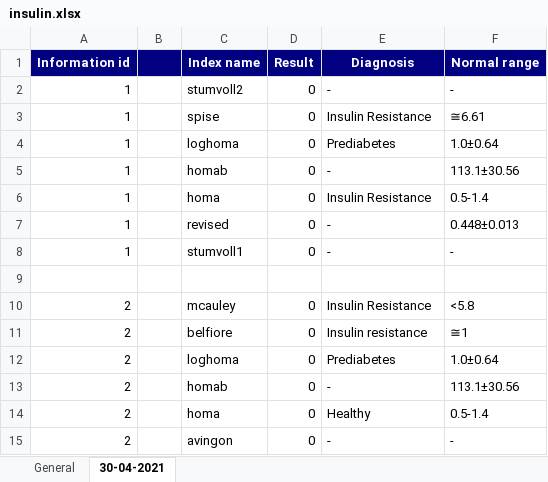
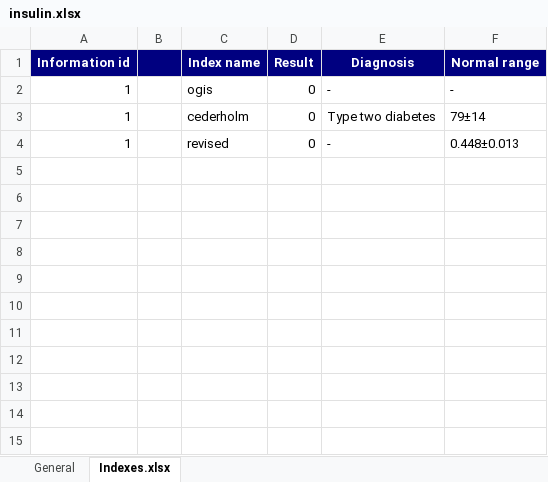
Before and after one commit to ciprianteletin/InsulinSensitivity-Backend, an Excel workbook: src/main/resources/insulin.xlsx, sheet Indexes.xlsx, drawn as a sheet; values as stored, in another font and other column widths than the file's, no borders; removed rows and columns are numbered as before the commit, all else as after; the diff names each change by its address in the sheet, - before the commit and + after, or states it on an @@ line.

```diff
--- a/src/main/resources/insulin.xlsx (sheet Indexes.xlsx)
+++ b/src/main/resources/insulin.xlsx (sheet Indexes.xlsx)
-sheet tab: 30-04-2021
+sheet tab: Indexes.xlsx
-C2 (Index name): stumvoll2
+C2 (Index name): ogis
-row 3: 1 |  | spise | 0 | Insulin Resistance | ≅6.61
-C3 (Index name): loghoma
+C3 (Index name): cederholm
-E3 (Diagnosis): Prediabetes
+E3 (Diagnosis): Type two diabetes
-F3 (Normal range): 1.0±0.64
+F3 (Normal range): 79±14
-row 5: 1 |  | homab | 0 | - | 113.1±30.56
-row 6: 1 |  | homa | 0 | Insulin Resistance | 0.5-1.4
-row 8: 1 |  | stumvoll1 | 0 | - | -
-row 9: (empty)
-row 10: 2 |  | mcauley | 0 | Insulin Resistance | <5.8
-row 11: 2 |  | belfiore | 0 | Insulin resistance | ≅1
-row 12: 2 |  | loghoma | 0 | Prediabetes | 1.0±0.64
-row 13: 2 |  | homab | 0 | - | 113.1±30.56
-row 14: 2 |  | homa | 0 | Healthy | 0.5-1.4
-row 15: 2 |  | avingon | 0 | - | -
```
Also changed, not shown: sheet General, formulas that keep their value, 10 other files.
